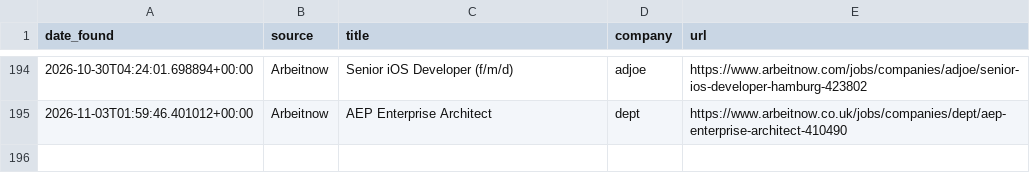
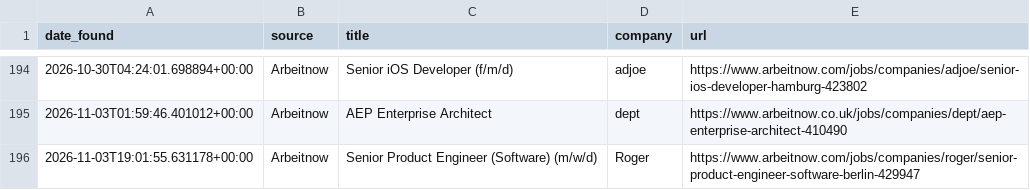
Before and after one commit to hitesh638/flutter-job-scraper, a CSV file: apply_via_platform.csv, drawn as a sheet; only a part is shown, gaps mark what is left out; the diff names each change by its address in the sheet, - before the commit and + after, or states it on an @@ line.

```diff
--- a/apply_via_platform.csv
+++ b/apply_via_platform.csv
+row 196: 2026-11-03T19:01:55.631178+00:00 | Arbeitnow | Senior Product Engineer (Software) (m/w/d) | Roger | https://www.arbeitnow.com/jobs/companies/roger/senior-product-engineer-software-berlin-429947
```
Also changed, not shown: jobs.csv, 2 other files.
